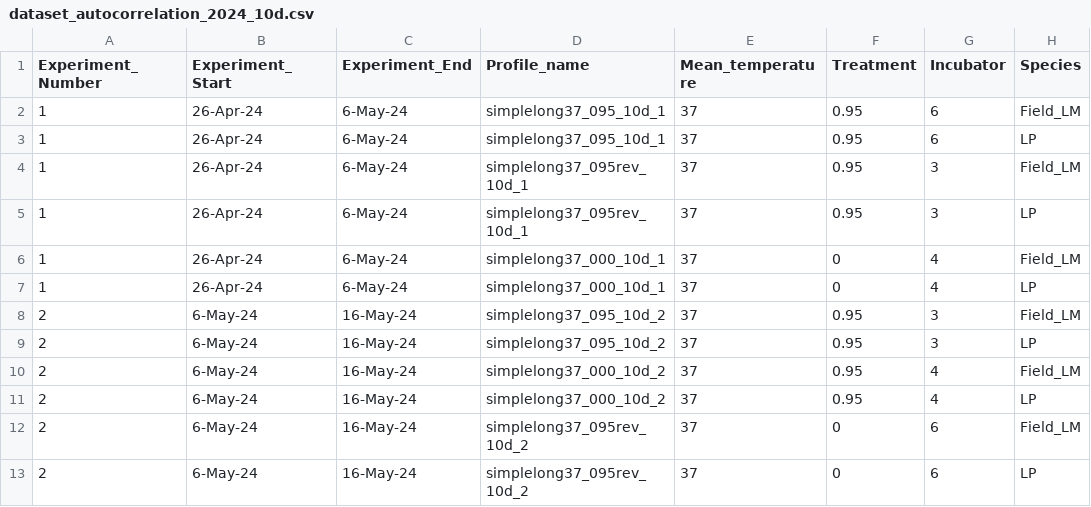
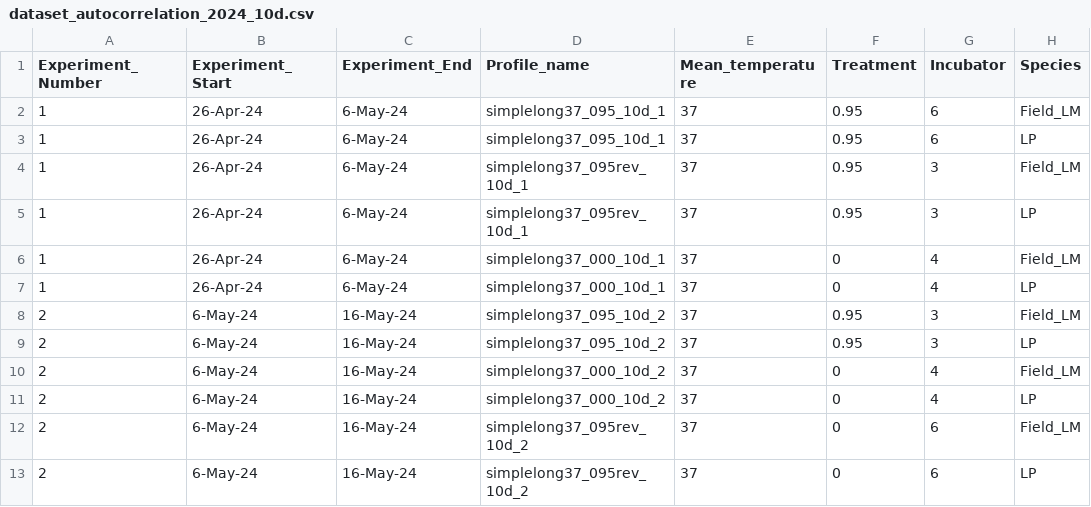
Before and after one commit to Cuddington-Lab/thermal-experiments, a CSV file: dataset_autocorrelation_2024_10d.csv, drawn as a sheet; only a part is shown; the diff names each change by its address in the sheet, - before the commit and + after, or states it on an @@ line.

Commit message:
Update dataset_autocorrelation_2024_10d.csv
Correcting Treatment label for Experiment 2

```diff
--- a/dataset_autocorrelation_2024_10d.csv
+++ b/dataset_autocorrelation_2024_10d.csv
-F10:F11 (Treatment): 0.95
+F10:F11 (Treatment): 0
```
